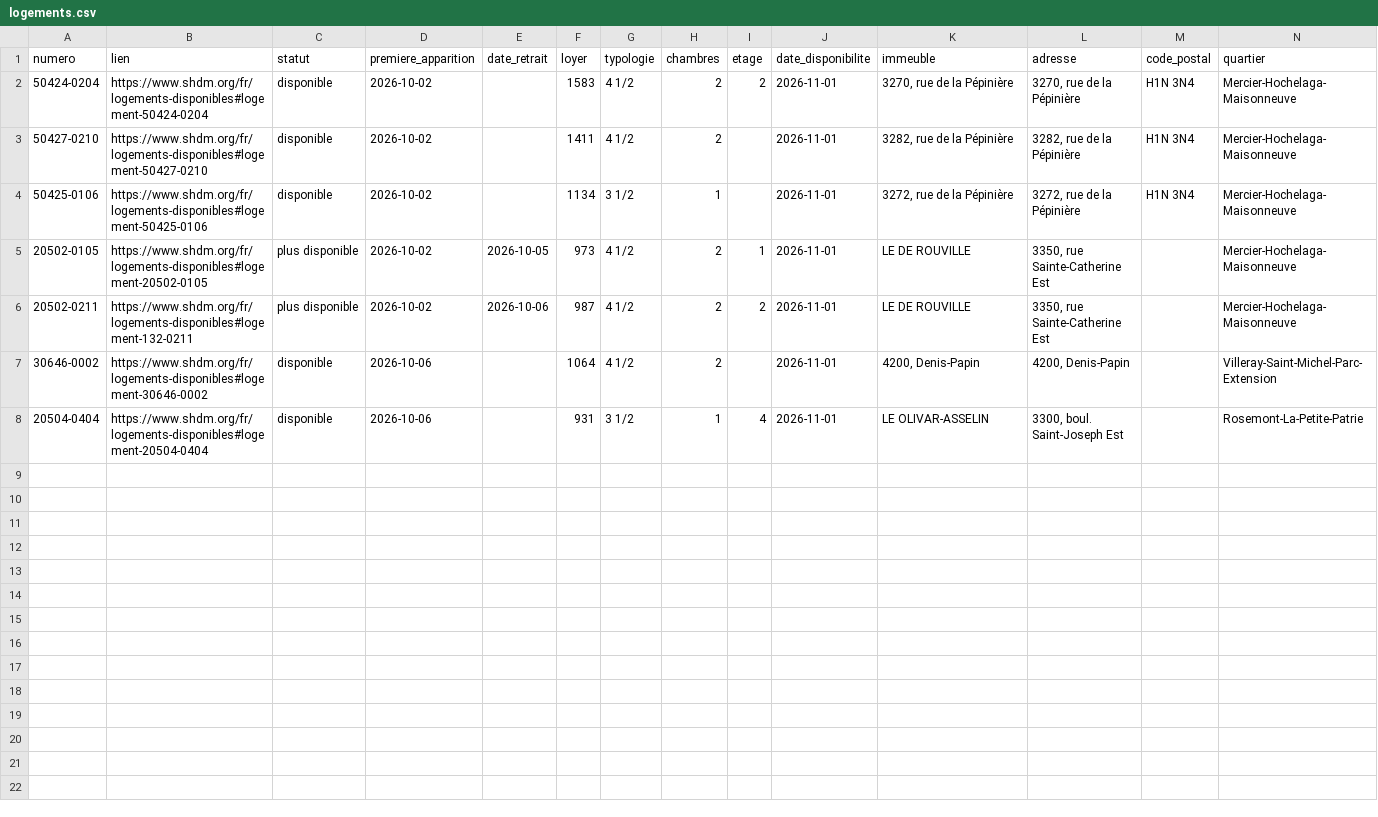
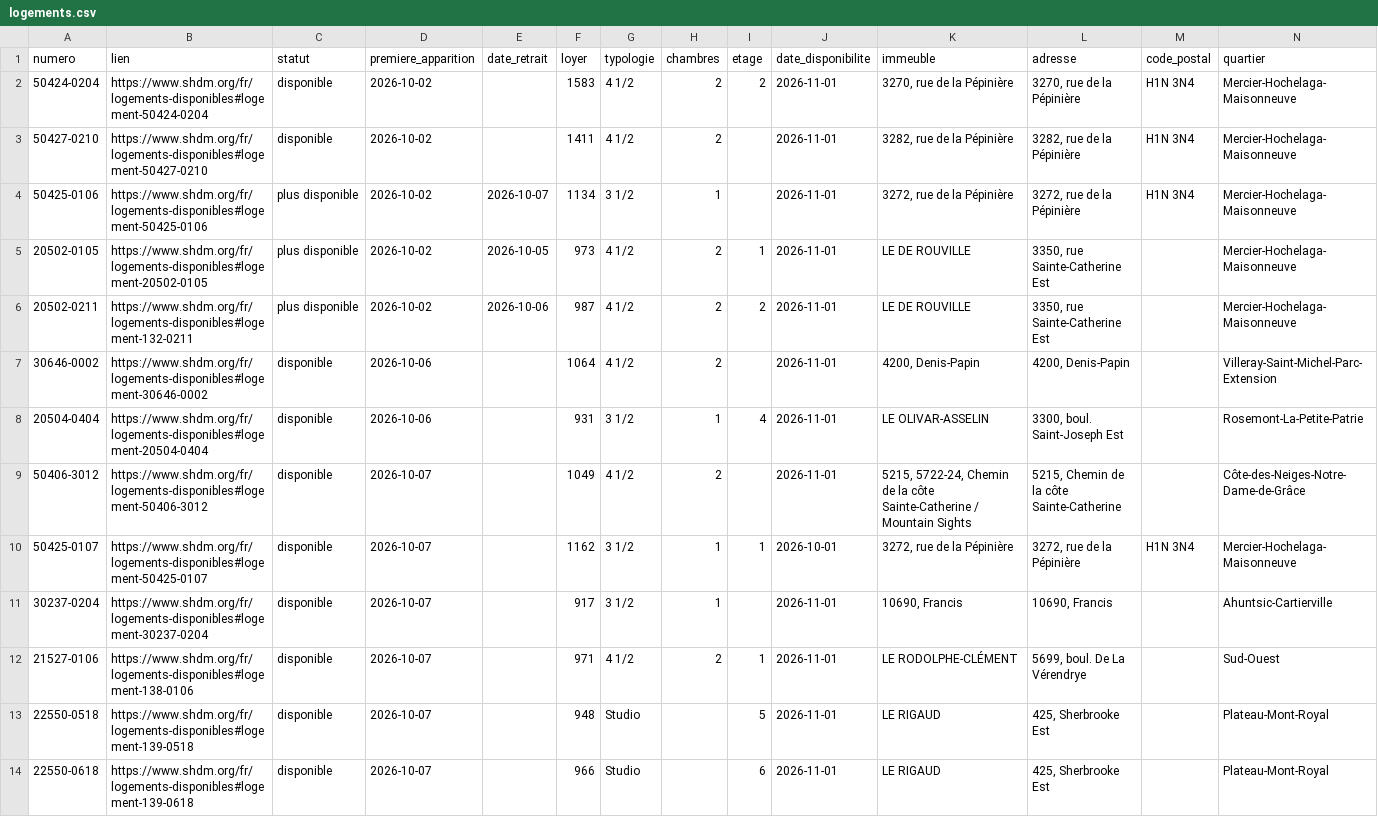
Before and after one commit to jennsen-spec/shdm-notifier, a CSV file: data/logements.csv, drawn as a sheet; only a part is shown; rows hold the shown columns only; the diff names each change by its address in the sheet, - before the commit and + after, or states it on an @@ line.

```diff
--- a/data/logements.csv
+++ b/data/logements.csv
-C4 (statut): disponible
+C4 (statut): plus disponible
-E4 (date_retrait): (empty)
+E4 (date_retrait): 2026-10-07
+row 9: 50406-3012 | https://www.shdm.org/fr/logements-disponibles#logement-50406-3012 | disponible | 2026-10-07 |  | 1049 | 4 1/2 | 2 |  | 2026-11-01 | 5215, 5722-24, Chemin de la côte Sainte-Catherine / Mountain Sights | 5215, Chemin de la côte Sainte-Catherine |  | Côte-des-Neiges-Notre-Dame-de-Grâce
+row 10: 50425-0107 | https://www.shdm.org/fr/logements-disponibles#logement-50425-0107 | disponible | 2026-10-07 |  | 1162 | 3 1/2 | 1 | 1 | 2026-10-01 | 3272, rue de la Pépinière | 3272, rue de la Pépinière | H1N 3N4 | Mercier-Hochelaga-Maisonneuve
+row 11: 30237-0204 | https://www.shdm.org/fr/logements-disponibles#logement-30237-0204 | disponible | 2026-10-07 |  | 917 | 3 1/2 | 1 |  | 2026-11-01 | 10690, Francis | 10690, Francis |  | Ahuntsic-Cartierville
+row 12: 21527-0106 | https://www.shdm.org/fr/logements-disponibles#logement-138-0106 | disponible | 2026-10-07 |  | 971 | 4 1/2 | 2 | 1 | 2026-11-01 | LE RODOLPHE-CLÉMENT | 5699, boul. De La Vérendrye |  | Sud-Ouest
+row 13: 22550-0518 | https://www.shdm.org/fr/logements-disponibles#logement-139-0518 | disponible | 2026-10-07 |  | 948 | Studio |  | 5 | 2026-11-01 | LE RIGAUD | 425, Sherbrooke Est |  | Plateau-Mont-Royal
+row 14: 22550-0618 | https://www.shdm.org/fr/logements-disponibles#logement-139-0618 | disponible | 2026-10-07 |  | 966 | Studio |  | 6 | 2026-11-01 | LE RIGAUD | 425, Sherbrooke Est |  | Plateau-Mont-Royal
```
Also changed, not shown: data/evenements.csv, 2 other files.
